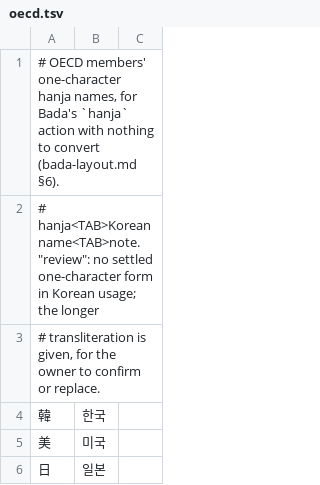
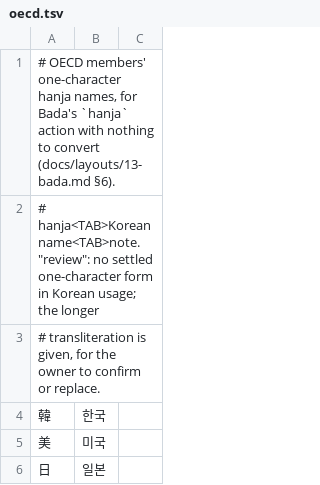
Before and after one commit to team-mirae/bada-ime, a TSV file: engine/data/oecd.tsv, drawn as a sheet; only a part is shown.

```diff
--- a/engine/data/oecd.tsv
+++ b/engine/data/oecd.tsv
@@ -1,2 +1,2 @@
-# OECD members' one-character hanja names, for Bada's `hanja` action with nothing to convert (bada-layout.md §6).
+# OECD members' one-character hanja names, for Bada's `hanja` action with nothing to convert (docs/layouts/13-bada.md §6).
 # hanja<TAB>Korean name<TAB>note. "review": no settled one-character form in Korean usage; the longer
```
Also changed, not shown: 49 other files.
